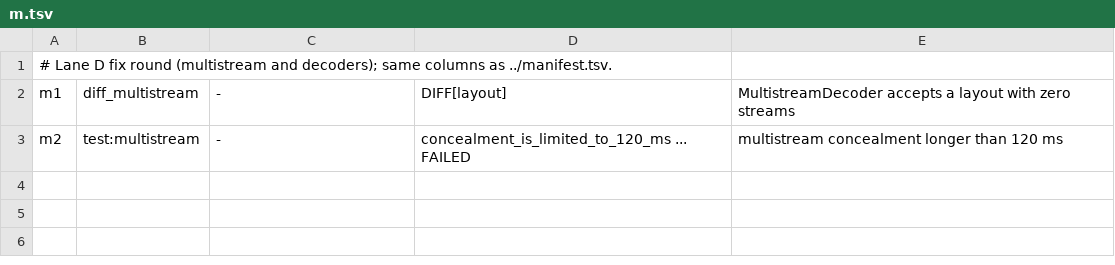
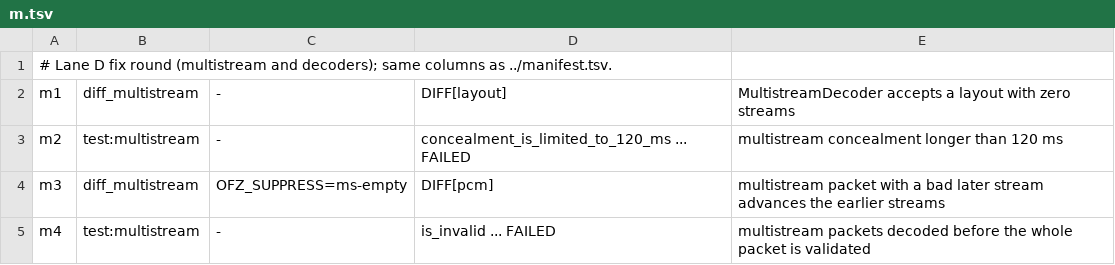
Before and after one commit to restsend/opus-rs, a TSV file: fuzz/regressions/manifest.d/m.tsv, drawn as a sheet.

```diff
--- a/fuzz/regressions/manifest.d/m.tsv
+++ b/fuzz/regressions/manifest.d/m.tsv
@@ -3 +3,3 @@ m1	diff_multistream	-	DIFF[layout]	MultistreamDecoder accepts a layout with zero
 m2	test:multistream	-	concealment_is_limited_to_120_ms ... FAILED	multistream concealment longer than 120 ms
+m3	diff_multistream	OFZ_SUPPRESS=ms-empty	DIFF[pcm]	multistream packet with a bad later stream advances the earlier streams
+m4	test:multistream	-	is_invalid ... FAILED	multistream packets decoded before the whole packet is validated
```
Also changed, not shown: 3 other files.
